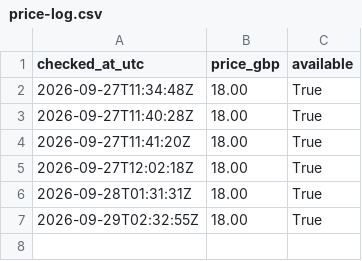
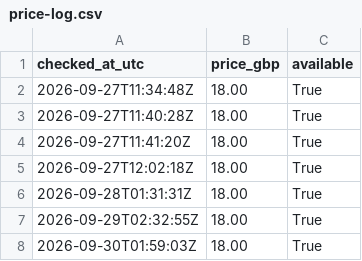
Before and after one commit to cannedcountry-star/berkhof-systematic-theology, a CSV file: data/price-log.csv, drawn as a sheet.

```diff
--- a/data/price-log.csv
+++ b/data/price-log.csv
@@ -7 +7,2 @@ checked_at_utc,price_gbp,available
 2026-09-29T02:32:55Z,18.00,True
+2026-09-30T01:59:03Z,18.00,True
```
Also changed, not shown: 1 other file.
